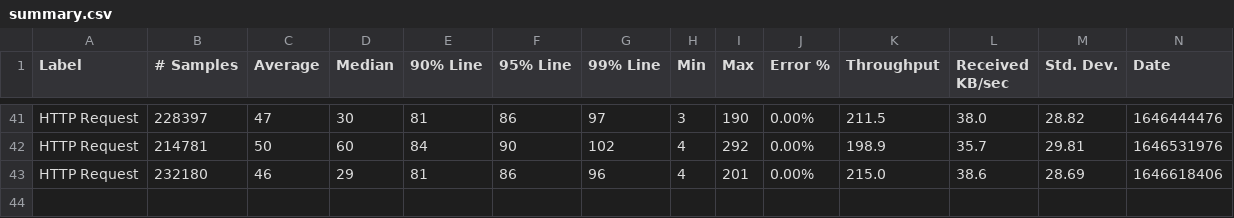
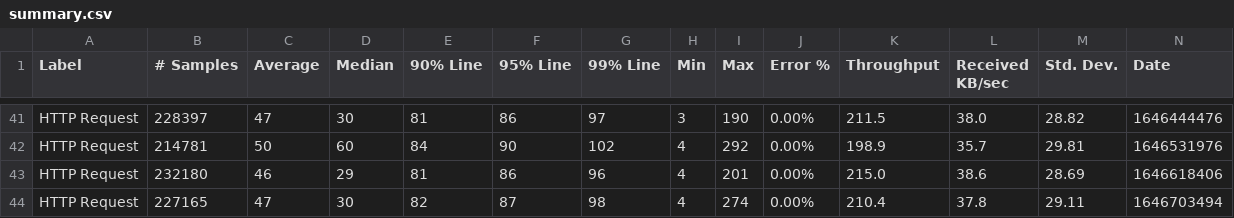
Before and after one commit to ballerina-platform/module-ballerina-cache, a CSV file: load-tests/order_management_service/results/summary.csv, drawn as a sheet; only a part is shown, gaps mark what is left out; rows hold the shown columns only; the diff names each change by its address in the sheet, - before the commit and + after, or states it on an @@ line.

Commit message:
Update order_management_service test results on Tue Mar  8 01:43:27 UTC 2022

```diff
--- a/load-tests/order_management_service/results/summary.csv
+++ b/load-tests/order_management_service/results/summary.csv
+row 44: HTTP Request | 227165 | 47 | 30 | 82 | 87 | 98 | 4 | 274 | 0.00% | 210.4 | 37.8 | 29.11 | 1646703494
```
